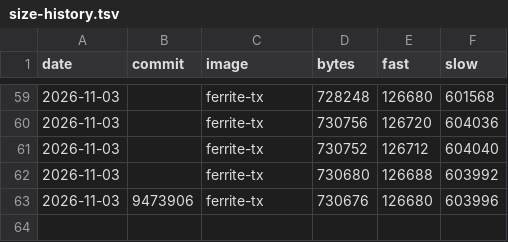
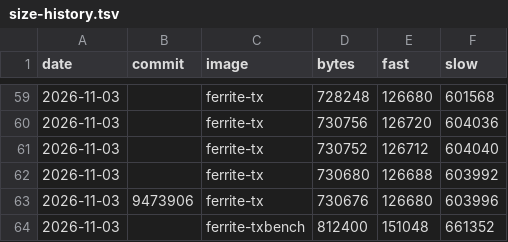
Before and after one commit to DK1DA/FerriteFW, a TSV file: tools/size-history.tsv, drawn as a sheet; only a part is shown, gaps mark what is left out; the diff names each change by its address in the sheet, - before the commit and + after, or states it on an @@ line.

```diff
--- a/tools/size-history.tsv
+++ b/tools/size-history.tsv
+row 64: 2026-11-03 |  | ferrite-txbench | 812400 | 151048 | 661352
```
Also changed, not shown: 6 other files.
